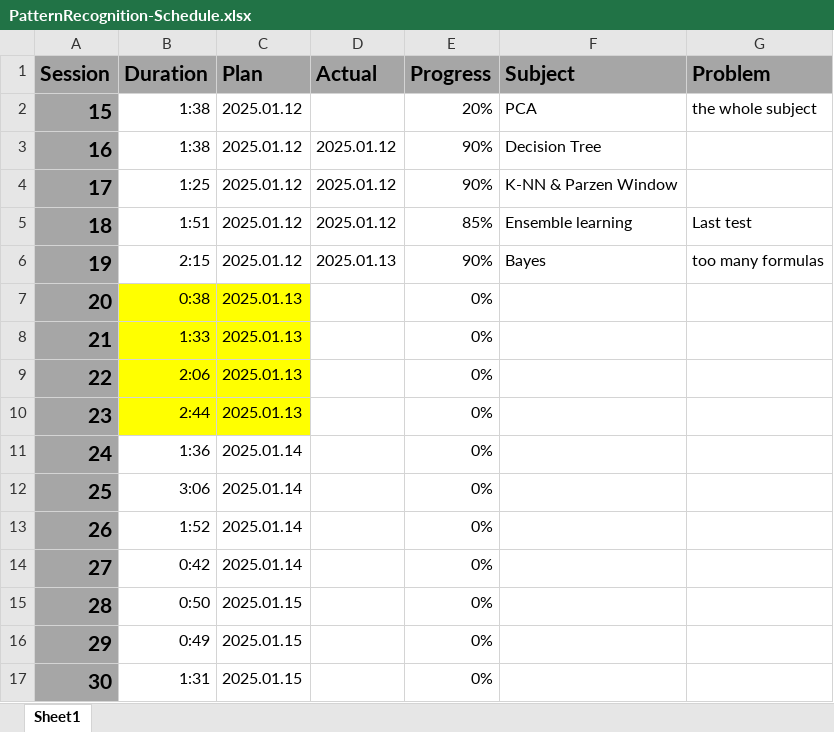
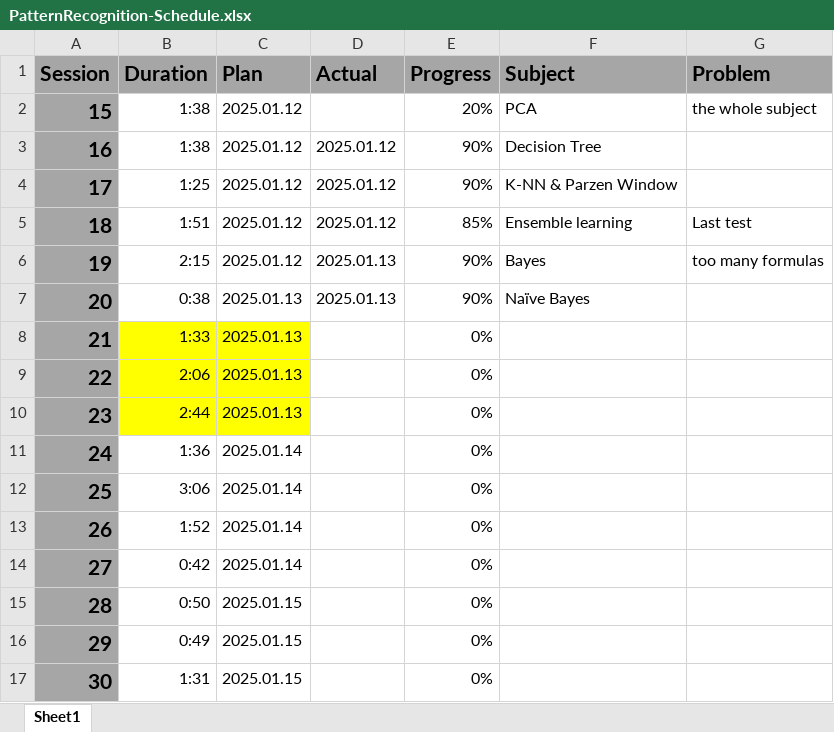
Before and after one commit to UDynamic/PHD-exam-preparation, an Excel workbook: PatternRecognition-Schedule.xlsx, sheet Sheet1, drawn as a sheet; values as stored, in another font and other column widths than the file's, no borders; conditional formats not drawn; the diff names each change by its address in the sheet, - before the commit and + after, or states it on an @@ line.

Commit message:
updated the PR schedule excel file

```diff
--- a/PatternRecognition-Schedule.xlsx (sheet Sheet1)
+++ b/PatternRecognition-Schedule.xlsx (sheet Sheet1)
-B7:C7 fill: #FFFF00
+B7:C7 fill: none
-D7 (Actual): (empty)
+D7 (Actual): 2025.01.13
-E7 (Progress): 0%
+E7 (Progress): 90%
-F7 (Subject): (empty)
+F7 (Subject): Naïve Bayes
```
